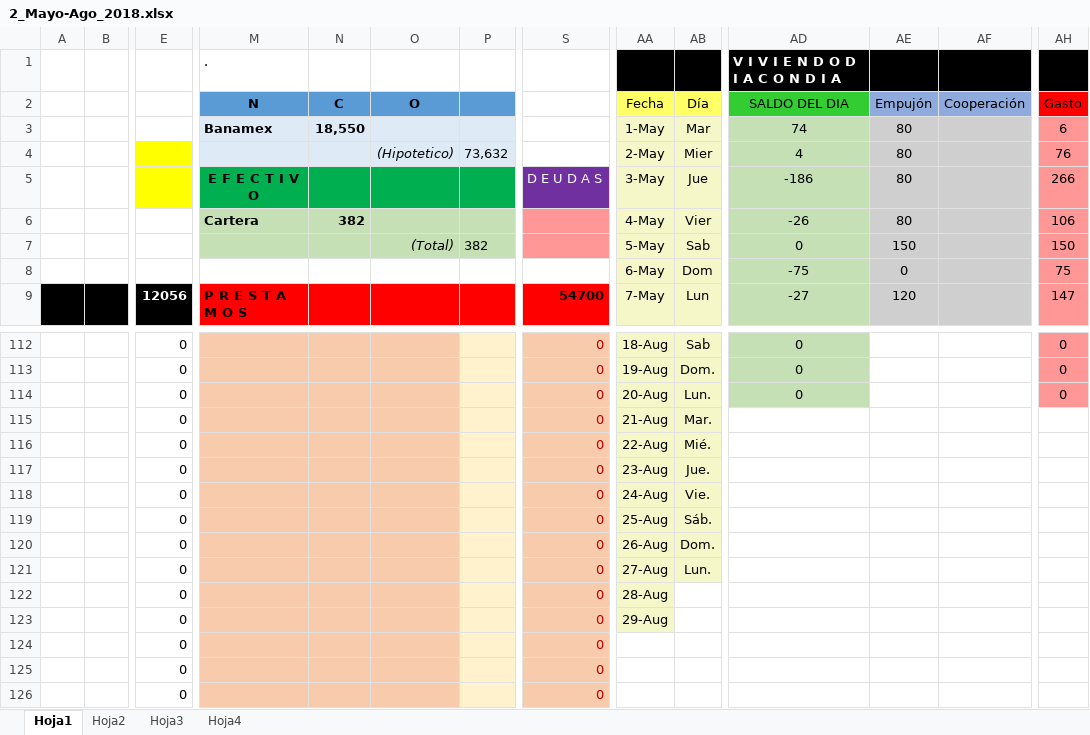
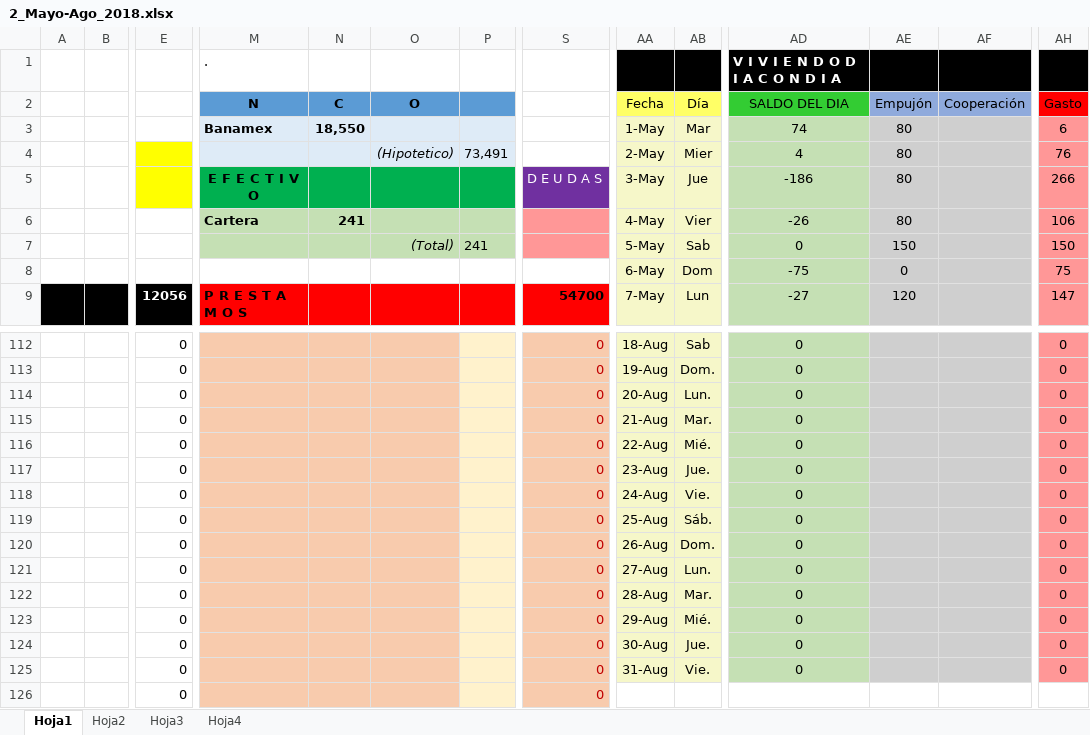
Before and after one commit to Adrifelcha/Adrifelcha, an Excel workbook: Finanzas/2_Mayo-Ago_2018.xlsx, sheet Hoja1, drawn as a sheet; only a part is shown, gaps mark what is left out; values as stored, in another font and other column widths than the file's, no borders; removed rows and columns are numbered as before the commit, all else as after; rows hold the shown columns only; the diff covers the shown part only; the diff names each change by its address in the sheet, - before the commit and + after, or states it on an @@ line.

```diff
--- a/Finanzas/2_Mayo-Ago_2018.xlsx (sheet Hoja1)
+++ b/Finanzas/2_Mayo-Ago_2018.xlsx (sheet Hoja1)
-P4: 73,632
+P4: 73,491
-N6 (C): 382
+N6 (C): 241
-P7: 382
+P7: 241
-AE112:AF123 fill: none
+AE112:AF123 fill: #CFCFCF
-AD115:AD123 (SALDO DEL DIA): (empty)
+AD115:AD123 (SALDO DEL DIA): 0
-AD115:AD123 fill: none
+AD115:AD123 fill: #C5E0B4
-AH115:AH123 (Gasto): (empty)
+AH115:AH123 (Gasto): 0
-AH115:AH123 fill: none
+AH115:AH123 fill: #FF9797
-AB122 (Día): (empty)
+AB122 (Día): Mar.
-AB122:AB123 fill: none
+AB122:AB123 fill: #F6F7C9
-AB123 (Día): (empty)
+AB123 (Día): Mié.
-row 124:  |  | 0 |  |  |  |  | 0
-row 125:  |  | 0 |  |  |  |  | 0
+row 124:  |  | 0 |  |  |  |  | 0 | 30-Aug | Jue. | 0 |  |  | 0
+row 125:  |  | 0 |  |  |  |  | 0 | 31-Aug | Vie. | 0 |  |  | 0
```
Also changed, not shown: 12 edited cells and cell formats elsewhere in this sheet.
